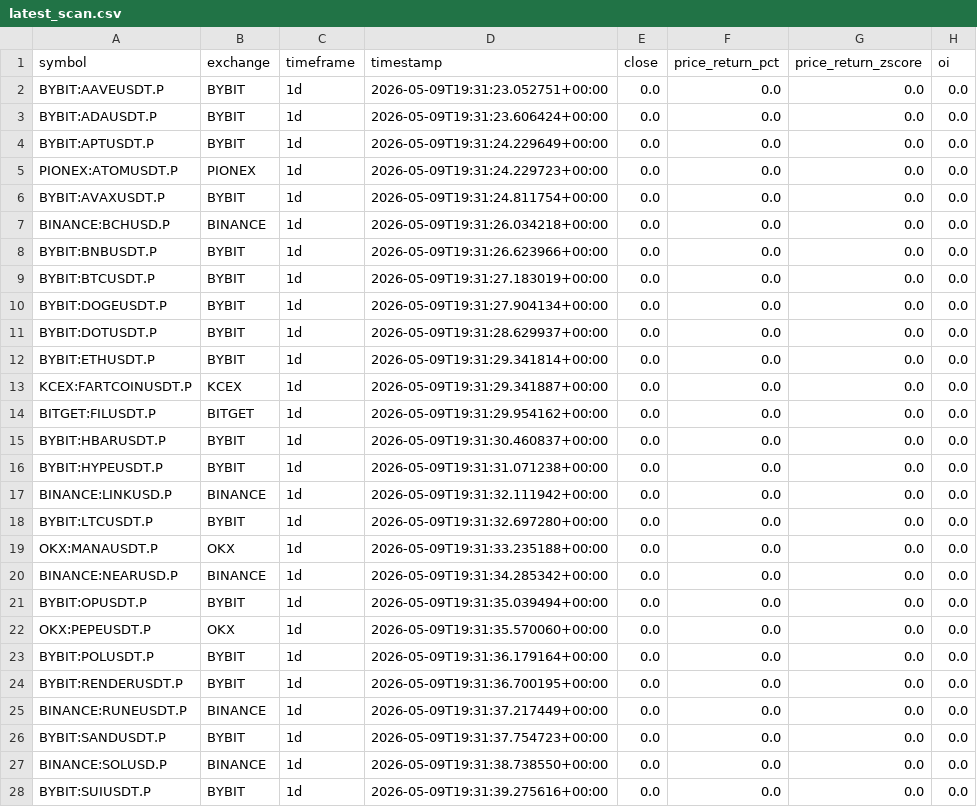
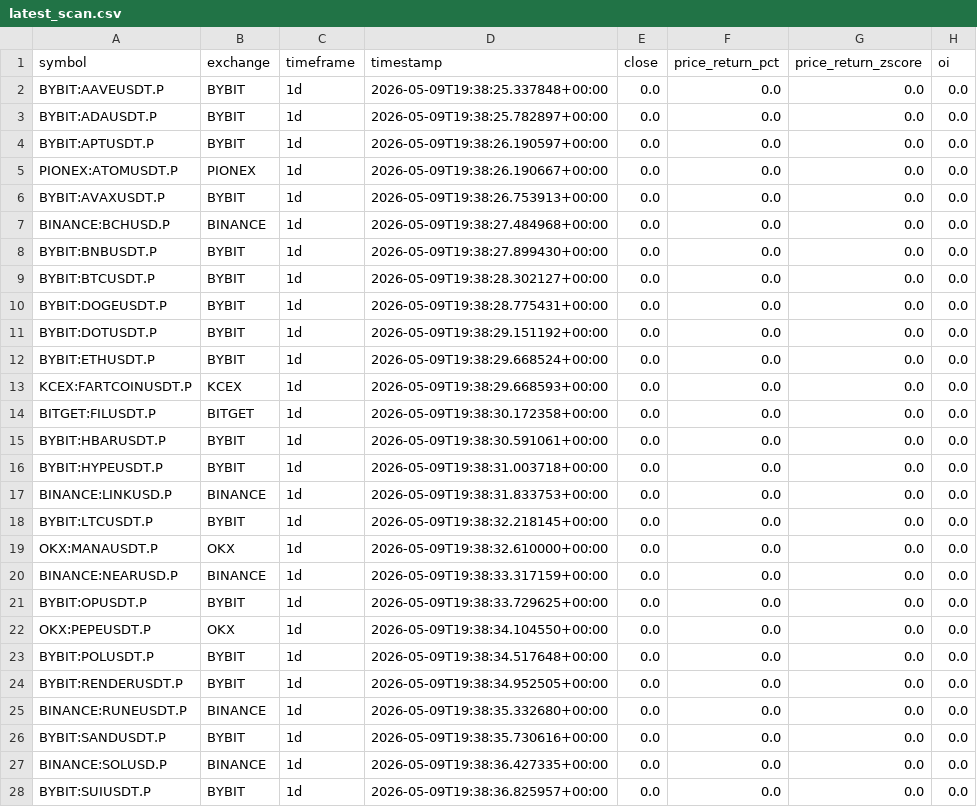
Before and after one commit to masiaroa/crypto-pump-detector, a CSV file: data/latest_scan.csv, drawn as a sheet; only a part is shown; the diff covers the shown part only; the diff names each change by its address in the sheet, - before the commit and + after, or states it on an @@ line.

```diff
--- a/data/latest_scan.csv
+++ b/data/latest_scan.csv
-D2 (timestamp): 2026-05-09T19:31:23.052751+00:00
+D2 (timestamp): 2026-05-09T19:38:25.337848+00:00
-D3 (timestamp): 2026-05-09T19:31:23.606424+00:00
+D3 (timestamp): 2026-05-09T19:38:25.782897+00:00
-D4 (timestamp): 2026-05-09T19:31:24.229649+00:00
+D4 (timestamp): 2026-05-09T19:38:26.190597+00:00
-D5 (timestamp): 2026-05-09T19:31:24.229723+00:00
+D5 (timestamp): 2026-05-09T19:38:26.190667+00:00
-D6 (timestamp): 2026-05-09T19:31:24.811754+00:00
+D6 (timestamp): 2026-05-09T19:38:26.753913+00:00
-D7 (timestamp): 2026-05-09T19:31:26.034218+00:00
+D7 (timestamp): 2026-05-09T19:38:27.484968+00:00
-D8 (timestamp): 2026-05-09T19:31:26.623966+00:00
+D8 (timestamp): 2026-05-09T19:38:27.899430+00:00
-D9 (timestamp): 2026-05-09T19:31:27.183019+00:00
+D9 (timestamp): 2026-05-09T19:38:28.302127+00:00
-D10 (timestamp): 2026-05-09T19:31:27.904134+00:00
+D10 (timestamp): 2026-05-09T19:38:28.775431+00:00
-D11 (timestamp): 2026-05-09T19:31:28.629937+00:00
+D11 (timestamp): 2026-05-09T19:38:29.151192+00:00
-D12 (timestamp): 2026-05-09T19:31:29.341814+00:00
+D12 (timestamp): 2026-05-09T19:38:29.668524+00:00
-D13 (timestamp): 2026-05-09T19:31:29.341887+00:00
+D13 (timestamp): 2026-05-09T19:38:29.668593+00:00
-D14 (timestamp): 2026-05-09T19:31:29.954162+00:00
+D14 (timestamp): 2026-05-09T19:38:30.172358+00:00
-D15 (timestamp): 2026-05-09T19:31:30.460837+00:00
+D15 (timestamp): 2026-05-09T19:38:30.591061+00:00
-D16 (timestamp): 2026-05-09T19:31:31.071238+00:00
+D16 (timestamp): 2026-05-09T19:38:31.003718+00:00
-D17 (timestamp): 2026-05-09T19:31:32.111942+00:00
+D17 (timestamp): 2026-05-09T19:38:31.833753+00:00
-D18 (timestamp): 2026-05-09T19:31:32.697280+00:00
+D18 (timestamp): 2026-05-09T19:38:32.218145+00:00
-D19 (timestamp): 2026-05-09T19:31:33.235188+00:00
+D19 (timestamp): 2026-05-09T19:38:32.610000+00:00
-D20 (timestamp): 2026-05-09T19:31:34.285342+00:00
+D20 (timestamp): 2026-05-09T19:38:33.317159+00:00
-D21 (timestamp): 2026-05-09T19:31:35.039494+00:00
+D21 (timestamp): 2026-05-09T19:38:33.729625+00:00
-D22 (timestamp): 2026-05-09T19:31:35.570060+00:00
+D22 (timestamp): 2026-05-09T19:38:34.104550+00:00
-D23 (timestamp): 2026-05-09T19:31:36.179164+00:00
+D23 (timestamp): 2026-05-09T19:38:34.517648+00:00
-D24 (timestamp): 2026-05-09T19:31:36.700195+00:00
+D24 (timestamp): 2026-05-09T19:38:34.952505+00:00
-D25 (timestamp): 2026-05-09T19:31:37.217449+00:00
+D25 (timestamp): 2026-05-09T19:38:35.332680+00:00
-D26 (timestamp): 2026-05-09T19:31:37.754723+00:00
+D26 (timestamp): 2026-05-09T19:38:35.730616+00:00
-D27 (timestamp): 2026-05-09T19:31:38.738550+00:00
+D27 (timestamp): 2026-05-09T19:38:36.427335+00:00
-D28 (timestamp): 2026-05-09T19:31:39.275616+00:00
+D28 (timestamp): 2026-05-09T19:38:36.825957+00:00
```
Also changed, not shown: 7 edited cells elsewhere in this file, 1 other file.
